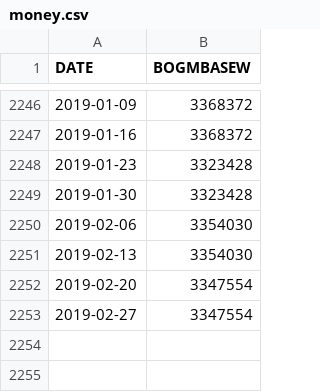
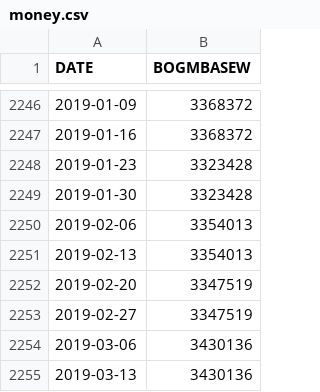
Before and after one commit to collabmarket/algorithms_afp, a CSV file: data_quandl/money.csv, drawn as a sheet; only a part is shown, gaps mark what is left out.

```diff
--- a/data_quandl/money.csv
+++ b/data_quandl/money.csv
@@ -2249,5 +2249,7 @@ DATE;BOGMBASEW
 2019-01-30;3323428
-2019-02-06;3354030
-2019-02-13;3354030
-2019-02-20;3347554
-2019-02-27;3347554
+2019-02-06;3354013
+2019-02-13;3354013
+2019-02-20;3347519
+2019-02-27;3347519
+2019-03-06;3430136
+2019-03-13;3430136
```
Also changed, not shown: data_quandl/wti.csv, 1 other file.
